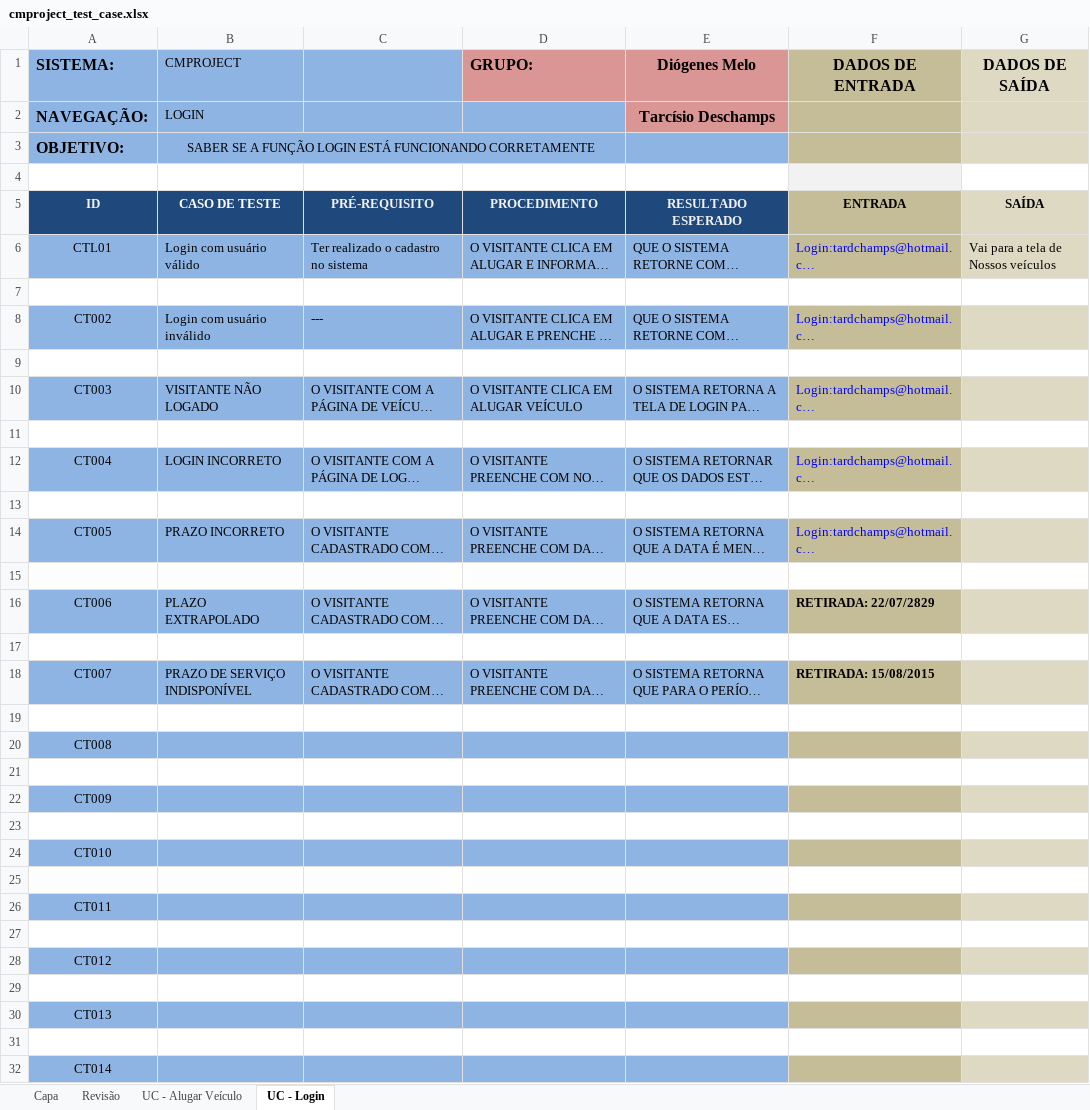
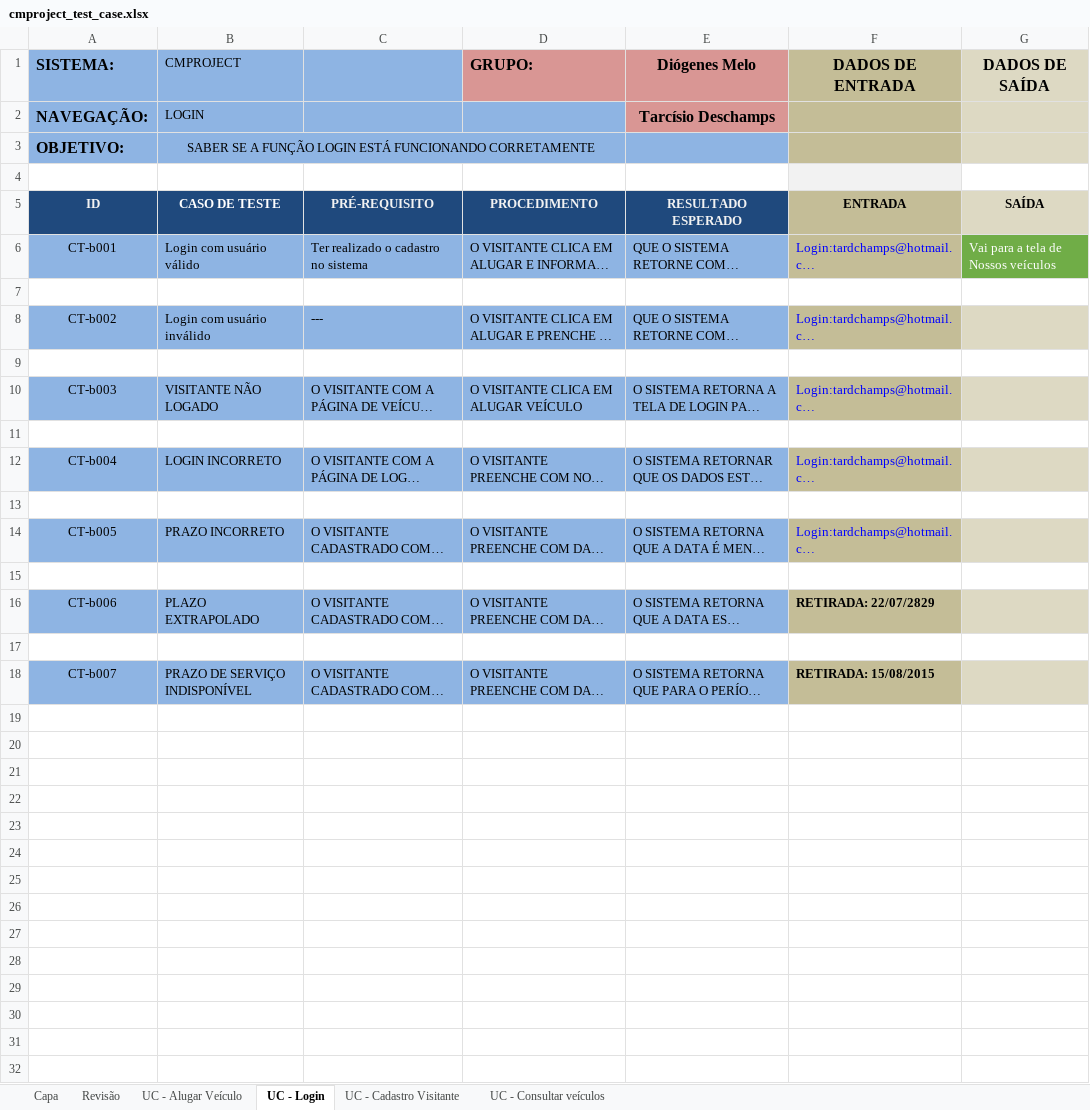
Before and after one commit to tdex/cmproject, an Excel workbook: testes/cmproject_test_case.xlsx, sheet UC - Login, drawn as a sheet; only a part is shown; long unchanged cells end in …; values as stored, in another font and other column widths than the file's, no borders; the diff covers the shown part only; the diff names each change by its address in the sheet, - before the commit and + after, or states it on an @@ line.

Commit message:
Casos de teste - alugar - login - cadastro visitante - consultar veiculos

```diff
--- a/testes/cmproject_test_case.xlsx (sheet UC - Login)
+++ b/testes/cmproject_test_case.xlsx (sheet UC - Login)
+sheet tab: UC - Cadastro Visitante
+sheet tab: UC - Consultar veículos
-A6 (SISTEMA:): CTL01
+A6 (SISTEMA:): CT-b001
@@ G6 fill: #DDD9C3 → #70AD47, text colour: black → #FFFFFF @@
-A8 (SISTEMA:): CT002
+A8 (SISTEMA:): CT-b002
-A10 (SISTEMA:): CT003
+A10 (SISTEMA:): CT-b003
-A12 (SISTEMA:): CT004
+A12 (SISTEMA:): CT-b004
-A14 (SISTEMA:): CT005
+A14 (SISTEMA:): CT-b005
-A16 (SISTEMA:): CT006
+A16 (SISTEMA:): CT-b006
-A18 (SISTEMA:): CT007
+A18 (SISTEMA:): CT-b007
-row 19: (empty)
-row 20: CT008
-row 21: (empty)
-row 22: CT009
-row 23: (empty)
-row 24: CT010
-row 25: (empty)
-row 26: CT011
-row 27: (empty)
-row 28: CT012
-row 29: (empty)
-row 30: CT013
-row 31: (empty)
-row 32: CT014
```
Also changed, not shown: 34 removed rows elsewhere in this sheet, sheet UC - Alugar Veículo, sheet Capa.
